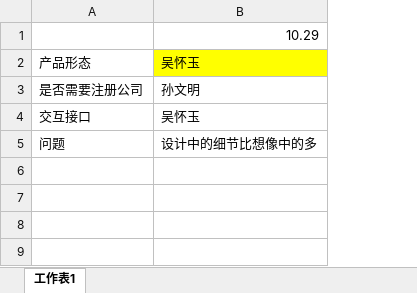
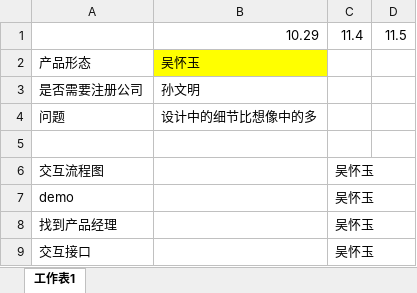
Before and after one commit to wlwenming/health, an Excel workbook: 进度.xlsx, sheet 工作表1, drawn as a sheet; values as stored, in another font and other column widths than the file's, no borders; removed rows and columns are numbered as before the commit, all else as after; the diff names each change by its address in the sheet, - before the commit and + after, or states it on an @@ line.

```diff
--- a/进度.xlsx (sheet 工作表1)
+++ b/进度.xlsx (sheet 工作表1)
+column C, row 1: 11.4
+column D, row 1: 11.5
-row 4: 交互接口 | 吴怀玉
+row 5: (empty)
+row 6: 交互流程图 |  | 吴怀玉
+row 7: demo |  | 吴怀玉
+row 8: 找到产品经理 |  | 吴怀玉
+row 9: 交互接口 |  | 吴怀玉
```
Also changed, not shown: 4 other files.
